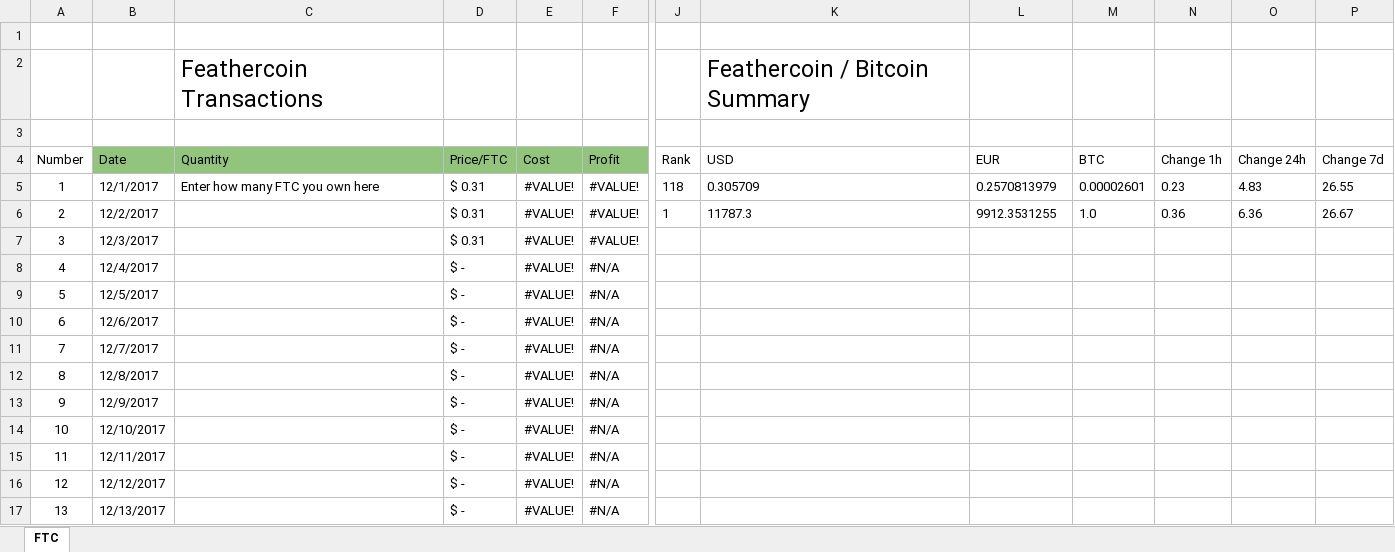
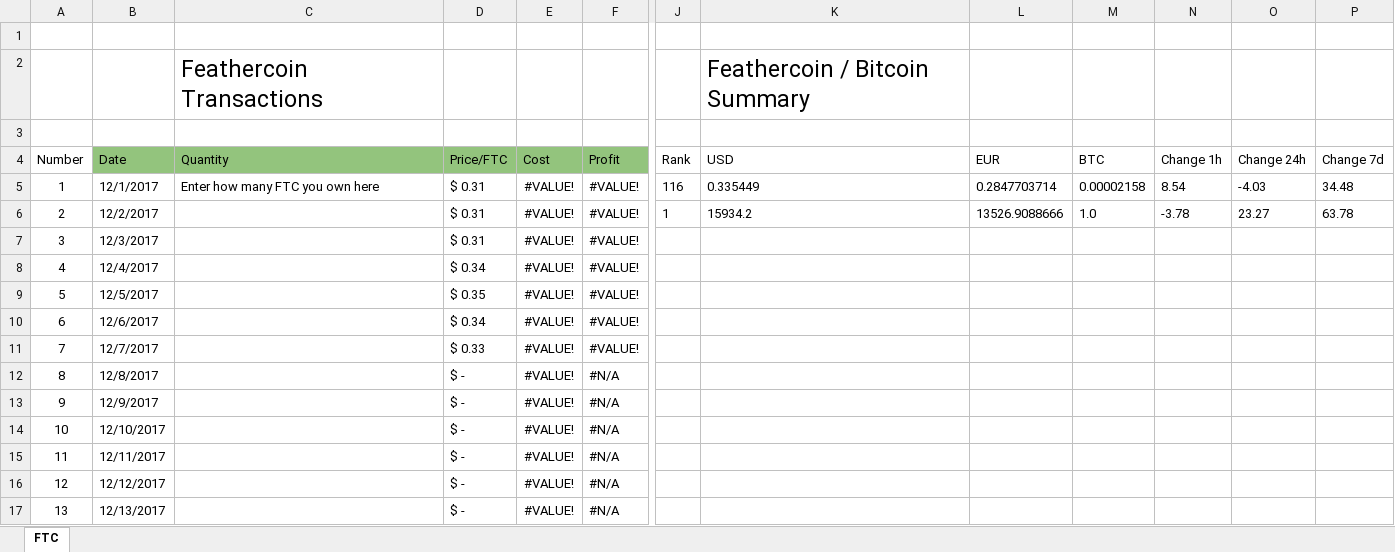
Before and after one commit to Tobalex/FTC-Profit-Calculator, an Excel workbook: FTC-Profit-Calculator/FTC Wallet USD.xlsx, sheet FTC, drawn as a sheet; only a part is shown, gaps mark what is left out; values as stored, in another font and other column widths than the file's, no borders; charts and pictures and conditional formats and table styles not drawn; the diff names each change by its address in the sheet, - before the commit and + after, or states it on an @@ line.

```diff
--- a/FTC-Profit-Calculator/FTC Wallet USD.xlsx (sheet FTC)
+++ b/FTC-Profit-Calculator/FTC Wallet USD.xlsx (sheet FTC)
-J5 (Rank): 118
+J5 (Rank): 116
-K5 (USD): 0.305709
+K5 (USD): 0.335449
-L5 (EUR): 0.2570813979
+L5 (EUR): 0.2847703714
-M5 (BTC): 0.00002601
+M5 (BTC): 0.00002158
-N5 (Change 1h): 0.23
+N5 (Change 1h): 8.54
-O5 (Change 24h): 4.83
+O5 (Change 24h): -4.03
-P5 (Change 7d): 26.55
+P5 (Change 7d): 34.48
-K6 (USD): 11787.3
+K6 (USD): 15934.2
-L6 (EUR): 9912.3531255
+L6 (EUR): 13526.9088666
-N6 (Change 1h): 0.36
+N6 (Change 1h): -3.78
-O6 (Change 24h): 6.36
+O6 (Change 24h): 23.27
-P6 (Change 7d): 26.67
+P6 (Change 7d): 63.78
-D8 (Price/FTC): $ -
+D8 (Price/FTC): $ 0.34
-F8:F11 (Profit): #N/A
+F8:F11 (Profit): #VALUE!
-D9 (Price/FTC): $ -
+D9 (Price/FTC): $ 0.35
-D10 (Price/FTC): $ -
+D10 (Price/FTC): $ 0.34
-D11 (Price/FTC): $ -
+D11 (Price/FTC): $ 0.33
```
Also changed, not shown: charts or pictures, FTC-Profit-Calculator/FTC Wallet EUR.xlsx.
